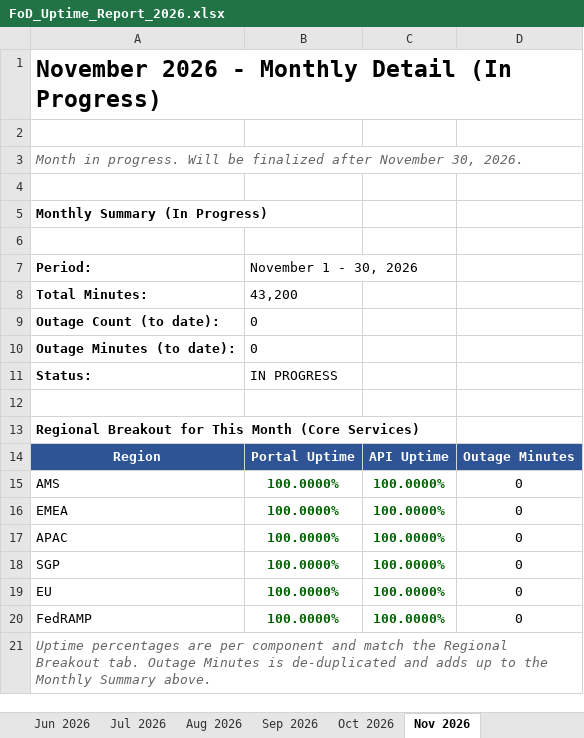
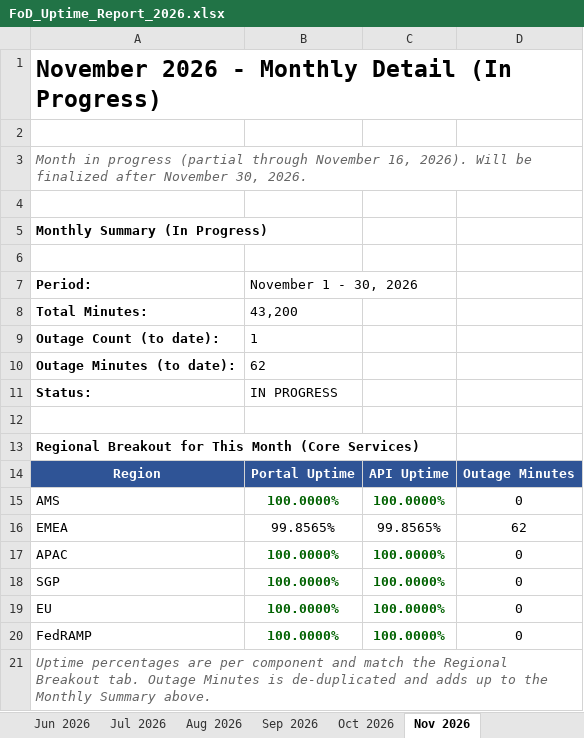
Before and after one commit to cjbonner1/fod-uptime-reports, an Excel workbook: FoD_Uptime_Report_2026.xlsx, sheet Nov 2026, drawn as a sheet; values as stored, in another font and other column widths than the file's, no borders; the diff names each change by its address in the sheet, - before the commit and + after, or states it on an @@ line.

```diff
--- a/FoD_Uptime_Report_2026.xlsx (sheet Nov 2026)
+++ b/FoD_Uptime_Report_2026.xlsx (sheet Nov 2026)
-A3: Month in progress. Will be…
+A3: Month in progress (partial through November 16, 2026). Will be…
-B9: 0
+B9: 1
-B10: 0
+B10: 62
-B16: 100.0000%
+B16: 99.8565%
@@ B16:C16 bold: on → off, text colour: #006100 → black @@
-C16: 100.0000%
+C16: 99.8565%
-D16: 0
+D16: 62
```
Also changed, not shown: sheet 2026 Incident Data, sheet 2026 Executive Summary, sheet Regional Breakout, sheet Notes & Methodology, 1 other file.
